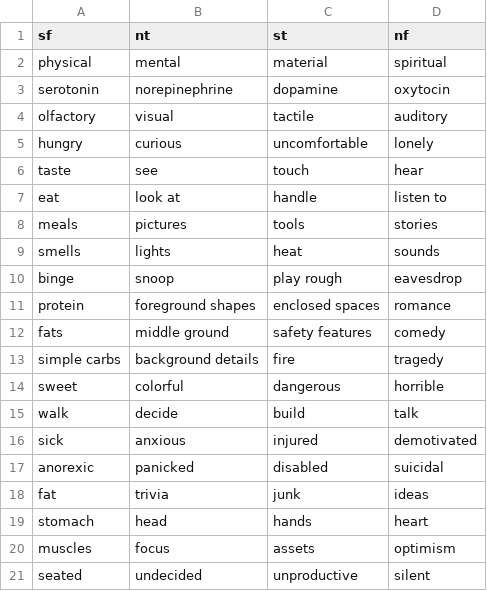
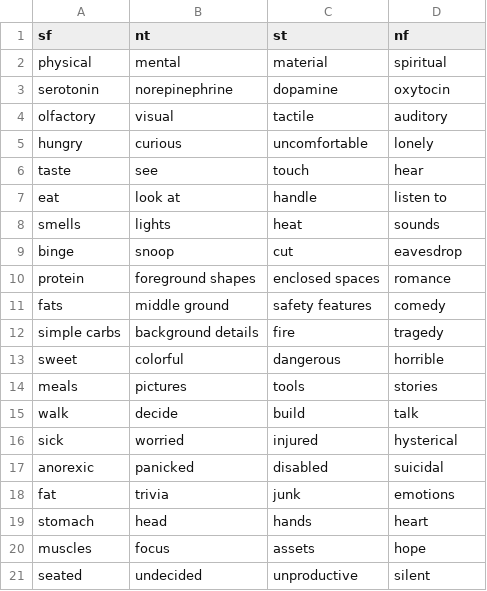
Before and after one commit to ambtus/bipolar_type, a CSV file: config/initializers/realm.csv, drawn as a sheet.

```diff
--- a/config/initializers/realm.csv
+++ b/config/initializers/realm.csv
@@ -7,5 +7,4 @@ taste,see,touch,hear
 eat,look at,handle,listen to
-meals,pictures,tools,stories
 smells,lights,heat,sounds
-binge,snoop,play rough,eavesdrop
+binge,snoop,cut,eavesdrop
 protein,foreground shapes,enclosed spaces,romance
@@ -14,8 +13,9 @@ simple carbs,background details,fire,tragedy
 sweet,colorful,dangerous,horrible
+meals,pictures,tools,stories
 walk,decide,build,talk
-sick,anxious,injured,demotivated
+sick,worried,injured,hysterical
 anorexic,panicked,disabled,suicidal
-fat,trivia,junk,ideas
+fat,trivia,junk,emotions
 stomach,head,hands,heart
-muscles,focus,assets,optimism
+muscles,focus,assets,hope
 seated,undecided,unproductive,silent
```
Also changed, not shown: 4 other files.
